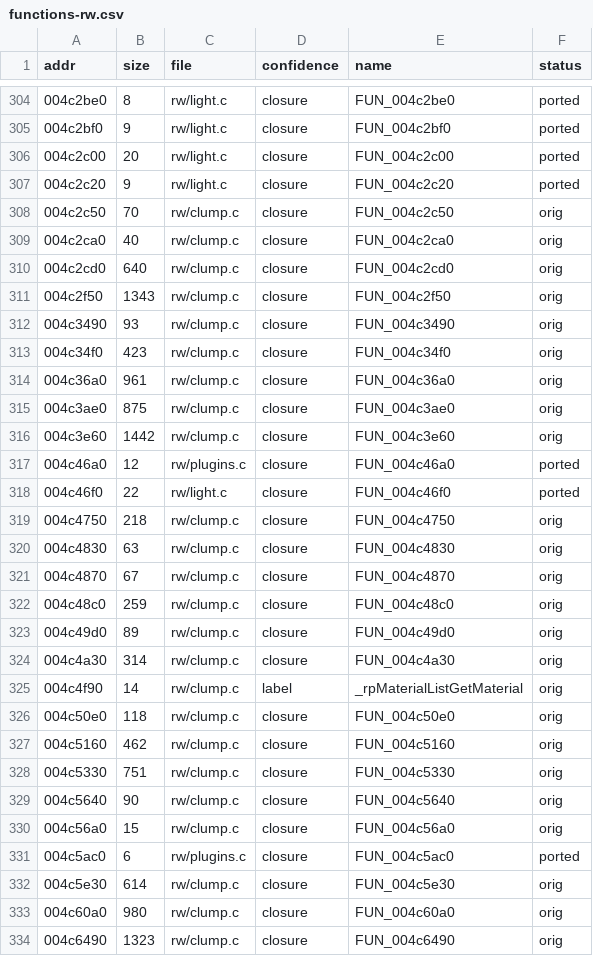
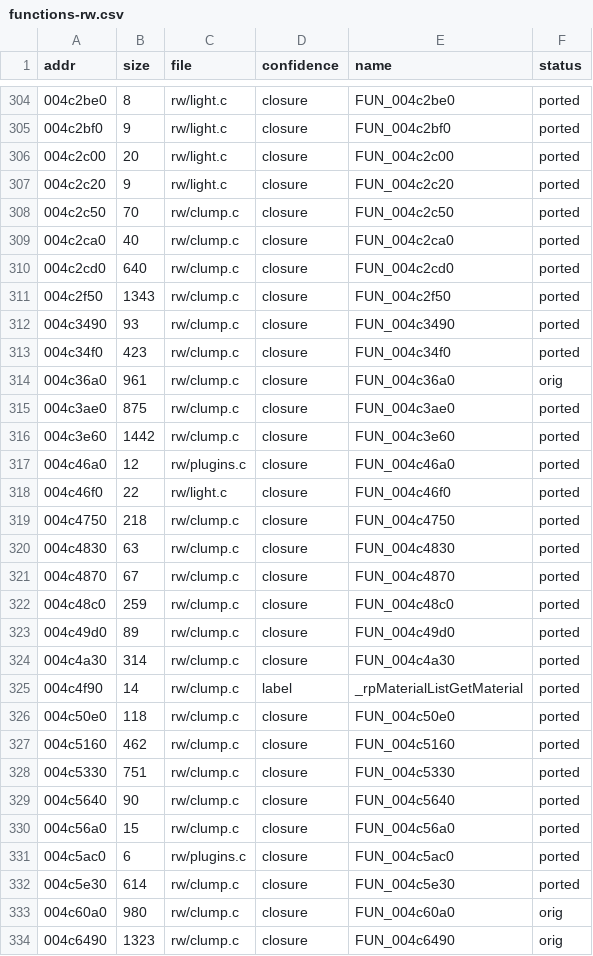
Before and after one commit to DenzoNL/open-freestyle-bmx, a CSV file: data/functions-rw.csv, drawn as a sheet; only a part is shown, gaps mark what is left out; the diff covers the shown part only.

```diff
--- a/data/functions-rw.csv
+++ b/data/functions-rw.csv
@@ -307,27 +307,27 @@ addr,size,file,confidence,name,status
 004c2c20,9,rw/light.c,closure,FUN_004c2c20,ported
-004c2c50,70,rw/clump.c,closure,FUN_004c2c50,orig
-004c2ca0,40,rw/clump.c,closure,FUN_004c2ca0,orig
-004c2cd0,640,rw/clump.c,closure,FUN_004c2cd0,orig
-004c2f50,1343,rw/clump.c,closure,FUN_004c2f50,orig
-004c3490,93,rw/clump.c,closure,FUN_004c3490,orig
-004c34f0,423,rw/clump.c,closure,FUN_004c34f0,orig
+004c2c50,70,rw/clump.c,closure,FUN_004c2c50,ported
+004c2ca0,40,rw/clump.c,closure,FUN_004c2ca0,ported
+004c2cd0,640,rw/clump.c,closure,FUN_004c2cd0,ported
+004c2f50,1343,rw/clump.c,closure,FUN_004c2f50,ported
+004c3490,93,rw/clump.c,closure,FUN_004c3490,ported
+004c34f0,423,rw/clump.c,closure,FUN_004c34f0,ported
 004c36a0,961,rw/clump.c,closure,FUN_004c36a0,orig
-004c3ae0,875,rw/clump.c,closure,FUN_004c3ae0,orig
-004c3e60,1442,rw/clump.c,closure,FUN_004c3e60,orig
+004c3ae0,875,rw/clump.c,closure,FUN_004c3ae0,ported
+004c3e60,1442,rw/clump.c,closure,FUN_004c3e60,ported
 004c46a0,12,rw/plugins.c,closure,FUN_004c46a0,ported
 004c46f0,22,rw/light.c,closure,FUN_004c46f0,ported
-004c4750,218,rw/clump.c,closure,FUN_004c4750,orig
-004c4830,63,rw/clump.c,closure,FUN_004c4830,orig
-004c4870,67,rw/clump.c,closure,FUN_004c4870,orig
-004c48c0,259,rw/clump.c,closure,FUN_004c48c0,orig
-004c49d0,89,rw/clump.c,closure,FUN_004c49d0,orig
-004c4a30,314,rw/clump.c,closure,FUN_004c4a30,orig
-004c4f90,14,rw/clump.c,label,_rpMaterialListGetMaterial,orig
-004c50e0,118,rw/clump.c,closure,FUN_004c50e0,orig
-004c5160,462,rw/clump.c,closure,FUN_004c5160,orig
-004c5330,751,rw/clump.c,closure,FUN_004c5330,orig
-004c5640,90,rw/clump.c,closure,FUN_004c5640,orig
-004c56a0,15,rw/clump.c,closure,FUN_004c56a0,orig
+004c4750,218,rw/clump.c,closure,FUN_004c4750,ported
+004c4830,63,rw/clump.c,closure,FUN_004c4830,ported
+004c4870,67,rw/clump.c,closure,FUN_004c4870,ported
+004c48c0,259,rw/clump.c,closure,FUN_004c48c0,ported
+004c49d0,89,rw/clump.c,closure,FUN_004c49d0,ported
+004c4a30,314,rw/clump.c,closure,FUN_004c4a30,ported
+004c4f90,14,rw/clump.c,label,_rpMaterialListGetMaterial,ported
+004c50e0,118,rw/clump.c,closure,FUN_004c50e0,ported
+004c5160,462,rw/clump.c,closure,FUN_004c5160,ported
+004c5330,751,rw/clump.c,closure,FUN_004c5330,ported
+004c5640,90,rw/clump.c,closure,FUN_004c5640,ported
+004c56a0,15,rw/clump.c,closure,FUN_004c56a0,ported
 004c5ac0,6,rw/plugins.c,closure,FUN_004c5ac0,ported
-004c5e30,614,rw/clump.c,closure,FUN_004c5e30,orig
+004c5e30,614,rw/clump.c,closure,FUN_004c5e30,ported
 004c60a0,980,rw/clump.c,closure,FUN_004c60a0,orig
```
Also changed, not shown: 66 edited cells elsewhere in this file, 25 other files.
